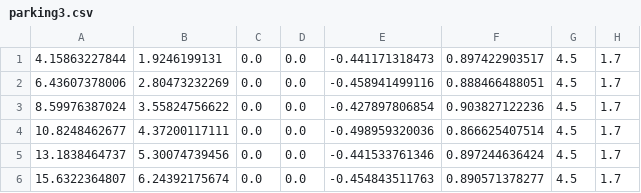
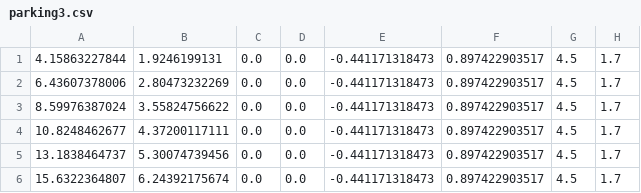
Before and after one commit to 7cmdehdrb/ACCA2022-new, a CSV file: parking/parking/parking3.csv, drawn as a sheet.

```diff
--- a/parking/parking/parking3.csv
+++ b/parking/parking/parking3.csv
@@ -1,6 +1,6 @@
 4.15863227844,1.9246199131,0.0,0.0,-0.441171318473,0.897422903517,4.5,1.7
-6.43607378006,2.80473232269,0.0,0.0,-0.458941499116,0.888466488051,4.5,1.7
-8.59976387024,3.55824756622,0.0,0.0,-0.427897806854,0.903827122236,4.5,1.7
-10.8248462677,4.37200117111,0.0,0.0,-0.498959320036,0.866625407514,4.5,1.7
-13.1838464737,5.30074739456,0.0,0.0,-0.441533761346,0.897244636424,4.5,1.7
-15.6322364807,6.24392175674,0.0,0.0,-0.454843511763,0.890571378277,4.5,1.7
+6.43607378006,2.80473232269,0.0,0.0,-0.441171318473,0.897422903517,4.5,1.7
+8.59976387024,3.55824756622,0.0,0.0,-0.441171318473,0.897422903517,4.5,1.7
+10.8248462677,4.37200117111,0.0,0.0,-0.441171318473,0.897422903517,4.5,1.7
+13.1838464737,5.30074739456,0.0,0.0,-0.441171318473,0.897422903517,4.5,1.7
+15.6322364807,6.24392175674,0.0,0.0,-0.441171318473,0.897422903517,4.5,1.7
```
Also changed, not shown: 4 other files.
